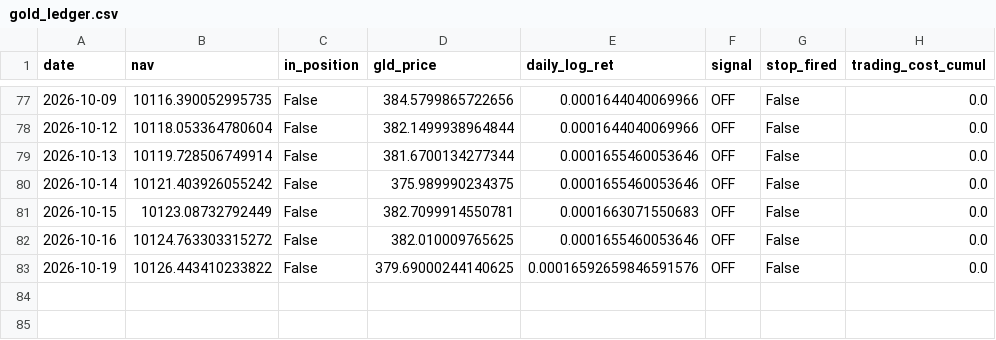
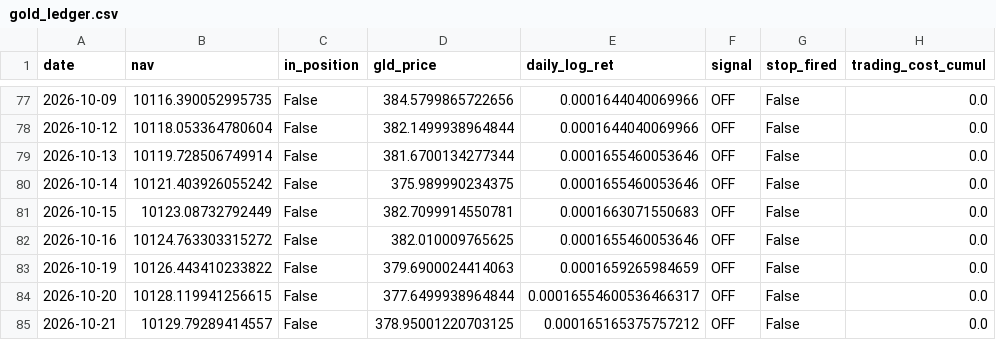
Before and after one commit to Mariokeyrouz/market-dashboard-otp2-paper-trading-, a CSV file: gold_ledger.csv, drawn as a sheet; only a part is shown, gaps mark what is left out.

```diff
--- a/gold_ledger.csv
+++ b/gold_ledger.csv
@@ -82,2 +82,4 @@ date,nav,in_position,gld_price,daily_log_ret,signal,stop_fired,trading_cost_cumu
 2026-10-16,10124.763303315272,False,382.010009765625,0.0001655460053646,OFF,False,0.0
-2026-10-19,10126.443410233822,False,379.69000244140625,0.00016592659846591576,OFF,False,0.0
+2026-10-19,10126.443410233822,False,379.6900024414063,0.0001659265984659,OFF,False,0.0
+2026-10-20,10128.119941256615,False,377.6499938964844,0.00016554600536466317,OFF,False,0.0
+2026-10-21,10129.79289414557,False,378.95001220703125,0.000165165375757212,OFF,False,0.0
```
Also changed, not shown: factor_ledger.csv, factor_ledger_AMA.csv, 14 other files.
